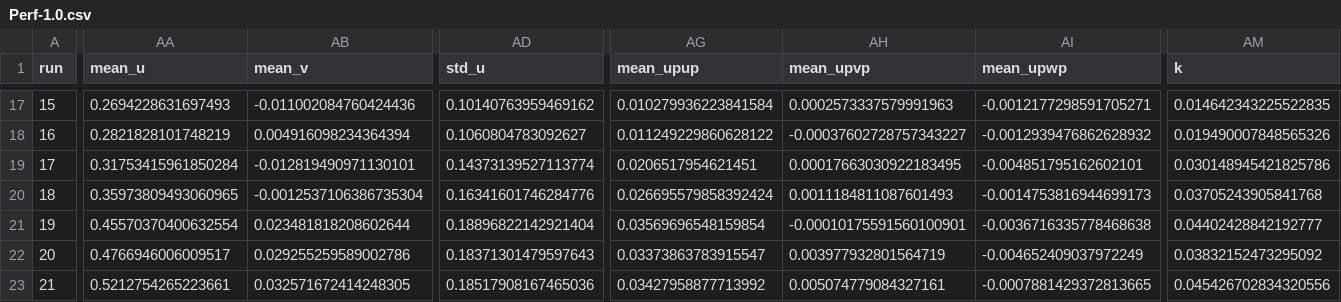
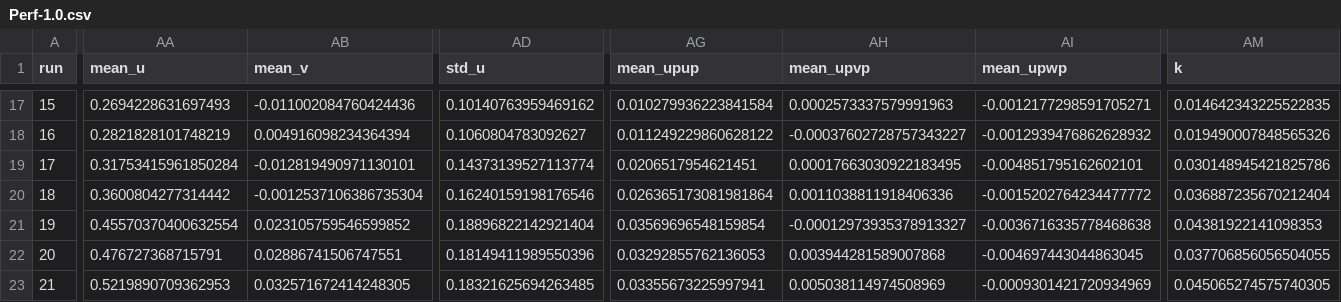
Before and after one commit to UNH-CORE/RVAT-Re-dep, a CSV file: Data/Processed/Perf-1.0.csv, drawn as a sheet; only a part is shown, gaps mark what is left out; the diff covers the shown part only; the diff names each change by its address in the sheet, - before the commit and + after, or states it on an @@ line.

```diff
--- a/Data/Processed/Perf-1.0.csv
+++ b/Data/Processed/Perf-1.0.csv
-AA20 (mean_u): 0.35973809493060965
+AA20 (mean_u): 0.3600804277314442
-AD20 (std_u): 0.16341601746284776
+AD20 (std_u): 0.16240159198176546
-AG20 (mean_upup): 0.026695579858392424
+AG20 (mean_upup): 0.026365173081981864
-AH20 (mean_upvp): 0.0011184811087601493
+AH20 (mean_upvp): 0.0011038811918406336
-AI20 (mean_upwp): -0.0014753816944699173
+AI20 (mean_upwp): -0.0015202764234477772
-AM20 (k): 0.03705243905841768
+AM20 (k): 0.036887235670212404
-AB21 (mean_v): 0.023481818208602644
+AB21 (mean_v): 0.023105759546599852
-AH21 (mean_upvp): -0.00010175591560100901
+AH21 (mean_upvp): -0.00012973935378913327
-AM21 (k): 0.04402428842192777
+AM21 (k): 0.04381922141098353
-AA22 (mean_u): 0.4766946006009517
+AA22 (mean_u): 0.476727368715791
-AB22 (mean_v): 0.029255259589002786
+AB22 (mean_v): 0.02886741506747551
-AD22 (std_u): 0.18371301479597643
+AD22 (std_u): 0.18149411989550396
-AG22 (mean_upup): 0.03373863783915547
+AG22 (mean_upup): 0.03292855762136053
-AH22 (mean_upvp): 0.003977932801564719
+AH22 (mean_upvp): 0.003944281589007868
-AI22 (mean_upwp): -0.004652409037972249
+AI22 (mean_upwp): -0.004697443044863045
-AM22 (k): 0.03832152473295092
+AM22 (k): 0.037706856056504055
-AA23 (mean_u): 0.5212754265223661
+AA23 (mean_u): 0.5219890709362953
-AD23 (std_u): 0.18517908167465036
+AD23 (std_u): 0.18321625694263485
-AG23 (mean_upup): 0.03427958877713992
+AG23 (mean_upup): 0.03355673225997941
-AH23 (mean_upvp): 0.005074779084327161
+AH23 (mean_upvp): 0.005038114974508969
-AI23 (mean_upwp): -0.0007881429372813665
+AI23 (mean_upwp): -0.0009301421720934969
-AM23 (k): 0.045426702834320556
+AM23 (k): 0.045065274575740305
```
Also changed, not shown: 164 edited cells elsewhere in this file, Data/Processed/Perf-0.8.csv, Data/Processed/Wake-0.6.csv, 8 other files.
